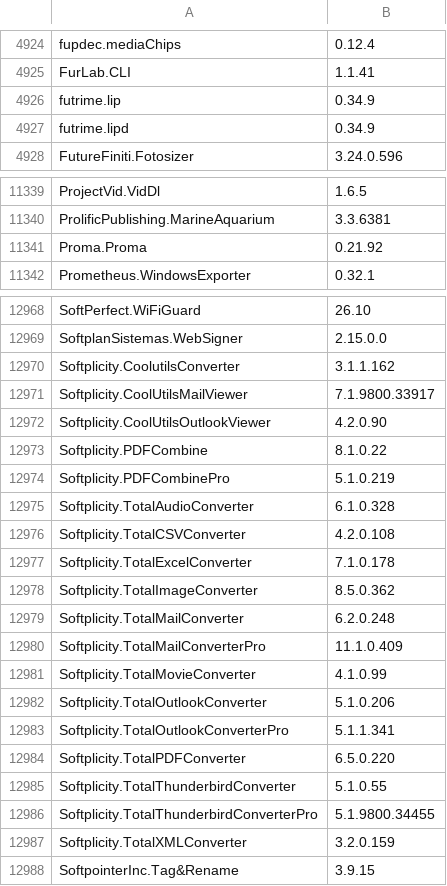
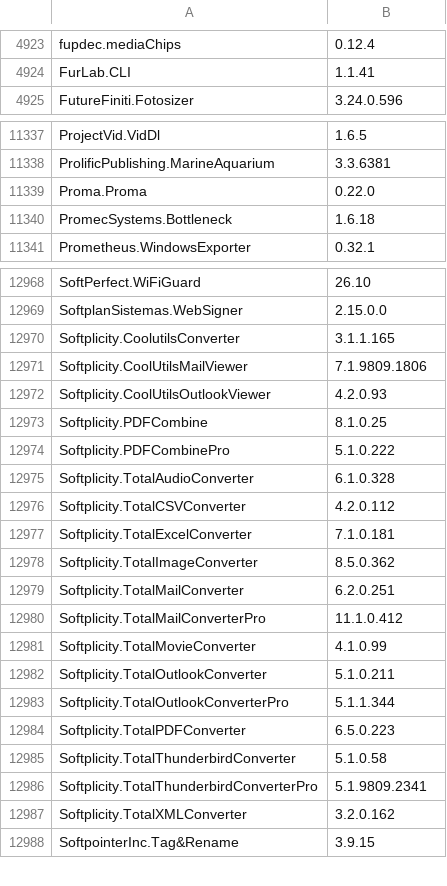
Before and after one commit to NakanoSanku/winget-pkgs-index, a CSV file: index.csv, drawn as a sheet; only a part is shown, gaps mark what is left out; the diff covers the shown part only.

```diff
--- a/index.csv
+++ b/index.csv
@@ -4925,4 +4924,2 @@
 "FurLab.CLI","1.1.41"
-"futrime.lip","0.34.9"
-"futrime.lipd","0.34.9"
 "FutureFiniti.Fotosizer","3.24.0.596"
@@ -11340,3 +11338,4 @@
 "ProlificPublishing.MarineAquarium","3.3.6381"
-"Proma.Proma","0.21.92"
+"Proma.Proma","0.22.0"
+"PromecSystems.Bottleneck","1.6.18"
 "Prometheus.WindowsExporter","0.32.1"
@@ -12969,20 +12969,20 @@
 "SoftplanSistemas.WebSigner","2.15.0.0"
-"Softplicity.CoolutilsConverter","3.1.1.162"
-"Softplicity.CoolUtilsMailViewer","7.1.9800.33917"
-"Softplicity.CoolUtilsOutlookViewer","4.2.0.90"
-"Softplicity.PDFCombine","8.1.0.22"
-"Softplicity.PDFCombinePro","5.1.0.219"
+"Softplicity.CoolutilsConverter","3.1.1.165"
+"Softplicity.CoolUtilsMailViewer","7.1.9809.1806"
+"Softplicity.CoolUtilsOutlookViewer","4.2.0.93"
+"Softplicity.PDFCombine","8.1.0.25"
+"Softplicity.PDFCombinePro","5.1.0.222"
 "Softplicity.TotalAudioConverter","6.1.0.328"
-"Softplicity.TotalCSVConverter","4.2.0.108"
-"Softplicity.TotalExcelConverter","7.1.0.178"
+"Softplicity.TotalCSVConverter","4.2.0.112"
+"Softplicity.TotalExcelConverter","7.1.0.181"
 "Softplicity.TotalImageConverter","8.5.0.362"
-"Softplicity.TotalMailConverter","6.2.0.248"
-"Softplicity.TotalMailConverterPro","11.1.0.409"
+"Softplicity.TotalMailConverter","6.2.0.251"
+"Softplicity.TotalMailConverterPro","11.1.0.412"
 "Softplicity.TotalMovieConverter","4.1.0.99"
-"Softplicity.TotalOutlookConverter","5.1.0.206"
-"Softplicity.TotalOutlookConverterPro","5.1.1.341"
-"Softplicity.TotalPDFConverter","6.5.0.220"
-"Softplicity.TotalThunderbirdConverter","5.1.0.55"
-"Softplicity.TotalThunderbirdConverterPro","5.1.9800.34455"
-"Softplicity.TotalXMLConverter","3.2.0.159"
+"Softplicity.TotalOutlookConverter","5.1.0.211"
+"Softplicity.TotalOutlookConverterPro","5.1.1.344"
+"Softplicity.TotalPDFConverter","6.5.0.223"
+"Softplicity.TotalThunderbirdConverter","5.1.0.58"
+"Softplicity.TotalThunderbirdConverterPro","5.1.9809.2341"
+"Softplicity.TotalXMLConverter","3.2.0.162"
 "SoftpointerInc.Tag&Rename","3.9.15"
```
Also changed, not shown: 4 added rows, 2 removed rows and 150 edited cells elsewhere in this file, 3 other files.
